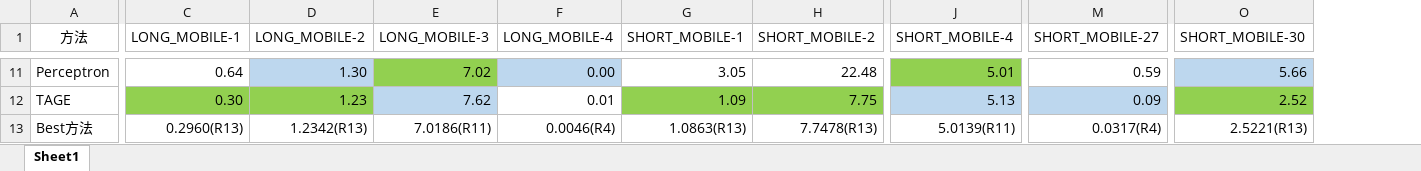
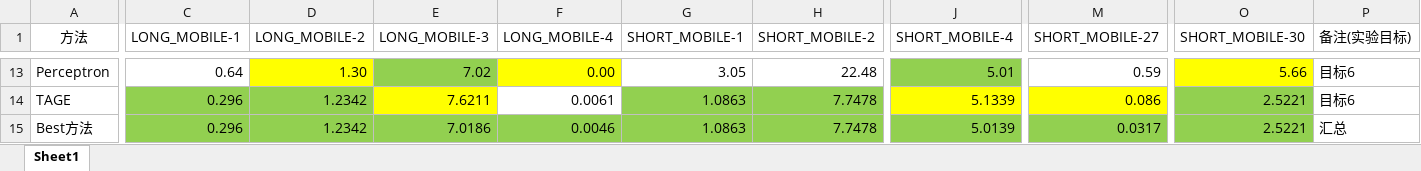
Before and after one commit to ren-yi-NUDT/CS-lab, an Excel workbook: Result.xlsx, sheet Sheet1, drawn as a sheet; only a part is shown, gaps mark what is left out; values as stored, in another font and other column widths than the file's, no borders; addresses are those after the commit; the diff covers the shown part only; the diff names each change by its address in the sheet, - before the commit and + after, or states it on an @@ line.

```diff
--- a/Result.xlsx (sheet Sheet1)
+++ b/Result.xlsx (sheet Sheet1)
+column P (备注(实验目标)), rows 13-15: 目标6 | 目标6 | 汇总
-D13 fill: #BDD7EE
+D13 fill: #FFFF00
-F13 fill: #BDD7EE
+F13 fill: #FFFF00
-O13 fill: #BDD7EE
+O13 fill: #FFFF00
-C14 (LONG_MOBILE-1): 0.30
+C14 (LONG_MOBILE-1): 0.296
-D14 (LONG_MOBILE-2): 1.23
+D14 (LONG_MOBILE-2): 1.2342
-E14 (LONG_MOBILE-3): 7.62
+E14 (LONG_MOBILE-3): 7.6211
-E14 fill: #BDD7EE
+E14 fill: #FFFF00
-F14 (LONG_MOBILE-4): 0.01
+F14 (LONG_MOBILE-4): 0.0061
-G14 (SHORT_MOBILE-1): 1.09
+G14 (SHORT_MOBILE-1): 1.0863
-H14 (SHORT_MOBILE-2): 7.75
+H14 (SHORT_MOBILE-2): 7.7478
-J14 (SHORT_MOBILE-4): 5.13
+J14 (SHORT_MOBILE-4): 5.1339
-J14 fill: #BDD7EE
+J14 fill: #FFFF00
-M14 (SHORT_MOBILE-27): 0.09
+M14 (SHORT_MOBILE-27): 0.086
-M14 fill: #BDD7EE
+M14 fill: #FFFF00
-O14 (SHORT_MOBILE-30): 2.52
+O14 (SHORT_MOBILE-30): 2.5221
-C15 (LONG_MOBILE-1): 0.2960(R13)
+C15 (LONG_MOBILE-1): 0.296
-C15:O15 fill: none
+C15:O15 fill: #92D050
-D15 (LONG_MOBILE-2): 1.2342(R13)
+D15 (LONG_MOBILE-2): 1.2342
-E15 (LONG_MOBILE-3): 7.0186(R11)
+E15 (LONG_MOBILE-3): 7.0186
-F15 (LONG_MOBILE-4): 0.0046(R4)
+F15 (LONG_MOBILE-4): 0.0046
-G15 (SHORT_MOBILE-1): 1.0863(R13)
+G15 (SHORT_MOBILE-1): 1.0863
-H15 (SHORT_MOBILE-2): 7.7478(R13)
+H15 (SHORT_MOBILE-2): 7.7478
-J15 (SHORT_MOBILE-4): 5.0139(R11)
+J15 (SHORT_MOBILE-4): 5.0139
-M15 (SHORT_MOBILE-27): 0.0317(R4)
+M15 (SHORT_MOBILE-27): 0.0317
-O15 (SHORT_MOBILE-30): 2.5221(R13)
+O15 (SHORT_MOBILE-30): 2.5221
```
Also changed, not shown: 5 added rows, 3 removed rows, 24 edited cells and cell formats elsewhere in this sheet, 1 other file.
